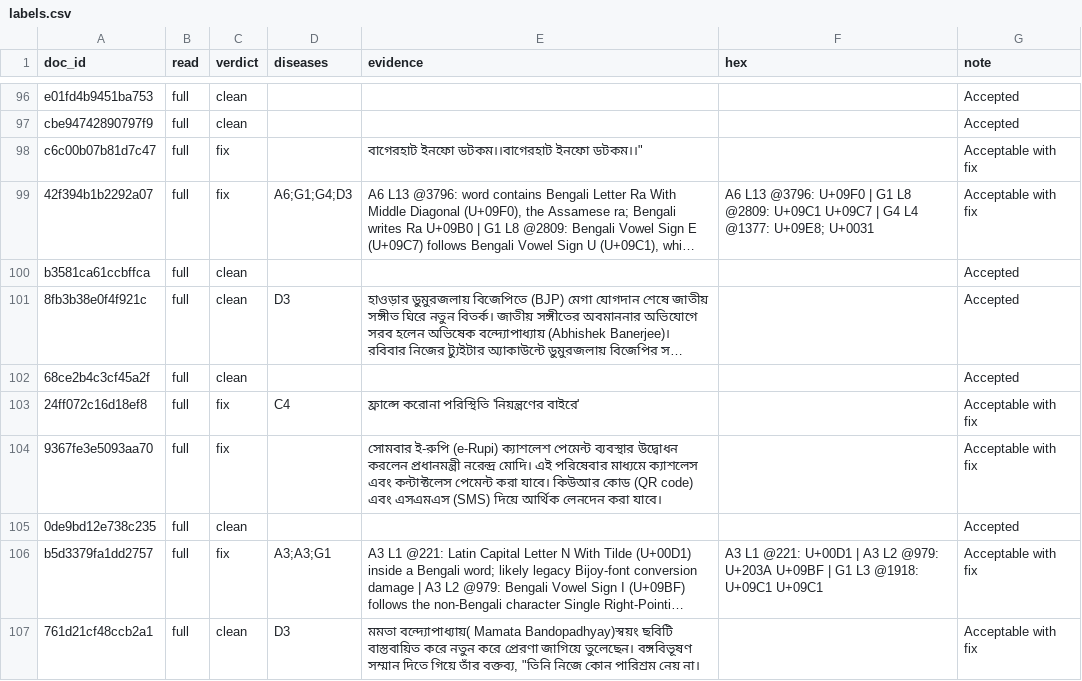
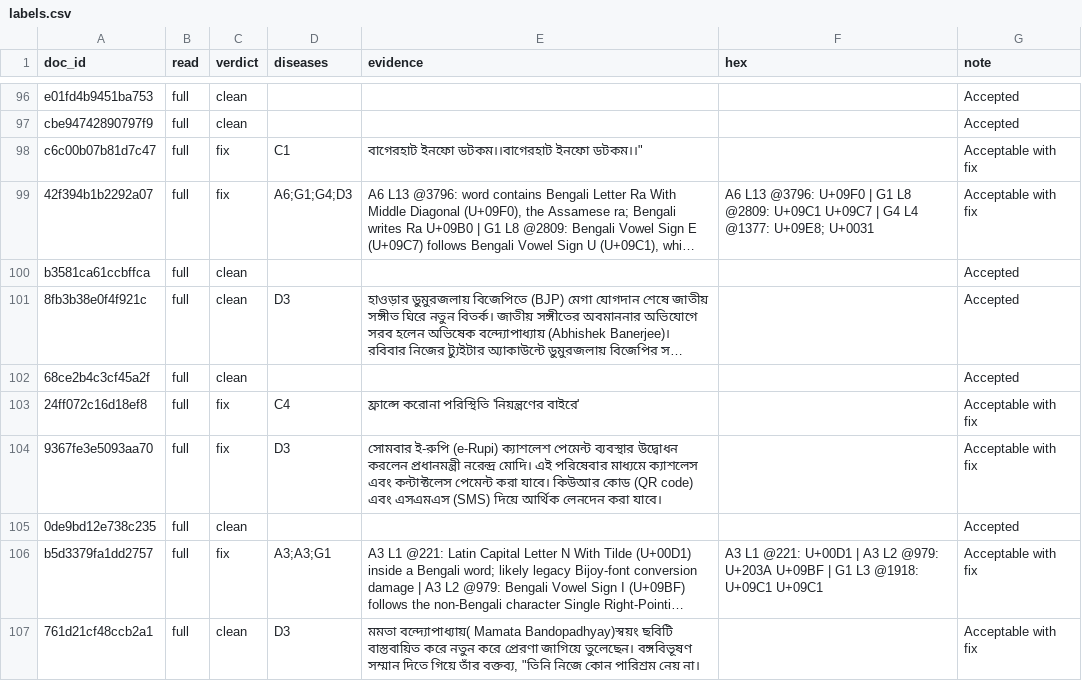
Before and after one commit to aneeshads/era-v5-lab, a CSV file: diagnosis/submissions/ind-bn-sangraha-v/aneeshads/labels.csv, drawn as a sheet; only a part is shown, gaps mark what is left out; long unchanged cells end in …; the diff names each change by its address in the sheet, - before the commit and + after, or states it on an @@ line.

Commit message:
Updated 2 lines which did not have disease codes

```diff
--- a/diagnosis/submissions/ind-bn-sangraha-v/aneeshads/labels.csv
+++ b/diagnosis/submissions/ind-bn-sangraha-v/aneeshads/labels.csv
-D98 (diseases): (empty)
+D98 (diseases): C1
-D104 (diseases): (empty)
+D104 (diseases): D3
```
